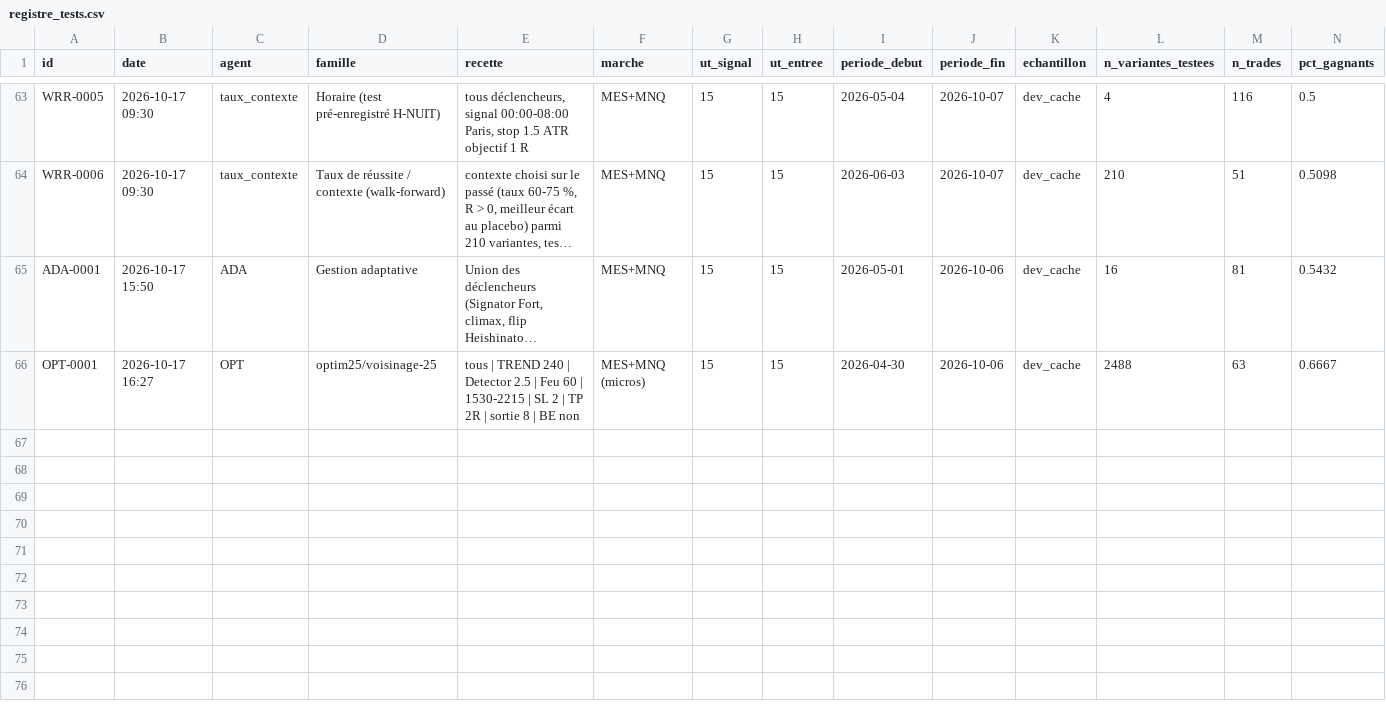
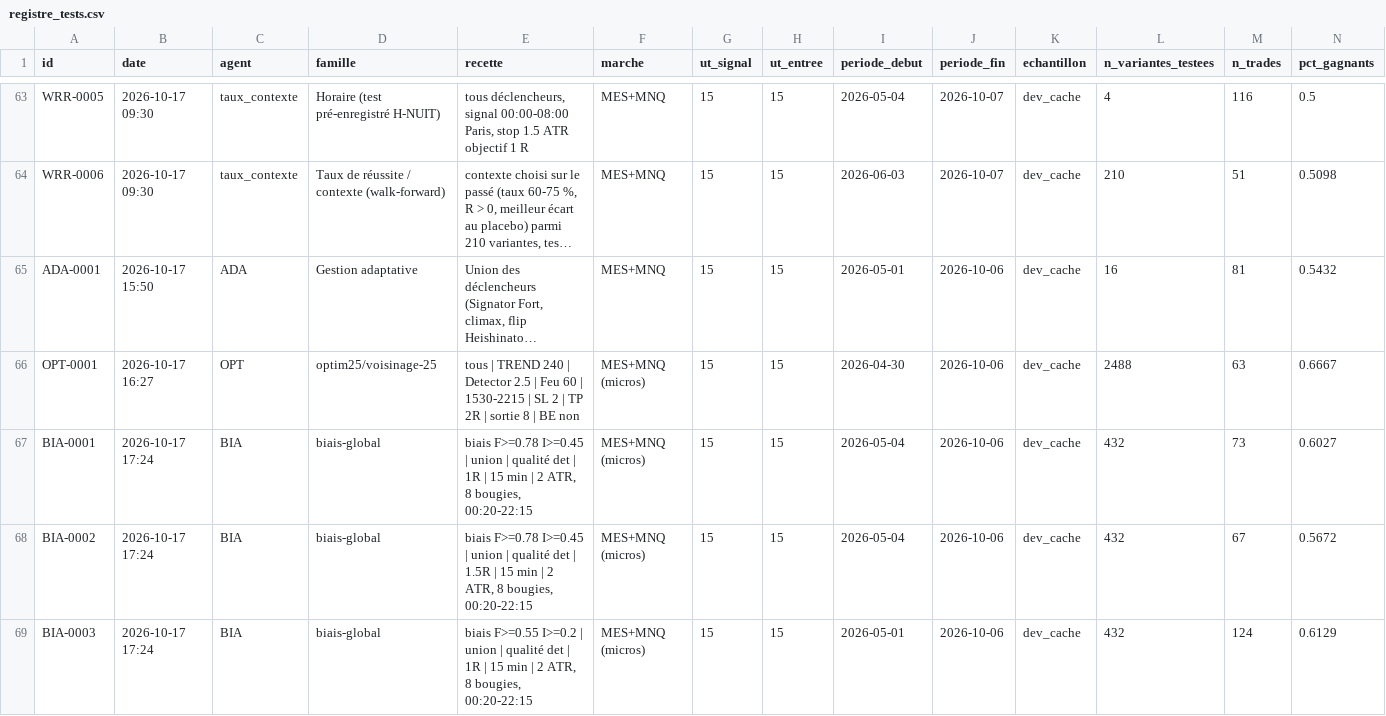
Before and after one commit to whoiamidontknow/on-va-se-le-tenter, a CSV file: Strat-Botting/registre/registre_tests.csv, drawn as a sheet; only a part is shown, gaps mark what is left out; long unchanged cells end in …; rows hold the shown columns only; the diff names each change by its address in the sheet, - before the commit and + after, or states it on an @@ line.

```diff
--- a/Strat-Botting/registre/registre_tests.csv
+++ b/Strat-Botting/registre/registre_tests.csv
+row 67: BIA-0001 | 2026-10-17 17:24 | BIA | biais-global | biais F>=0.78 I>=0.45 | union | qualité det | 1R | 15 min | 2 ATR, 8 bougies, 00:20-22:15 | MES+MNQ (micros) | 15 | 15 | 2026-05-04 | 2026-10-06 | dev_cache | 432 | 73 | 0.6027
+row 68: BIA-0002 | 2026-10-17 17:24 | BIA | biais-global | biais F>=0.78 I>=0.45 | union | qualité det | 1.5R | 15 min | 2 ATR, 8 bougies, 00:20-22:15 | MES+MNQ (micros) | 15 | 15 | 2026-05-04 | 2026-10-06 | dev_cache | 432 | 67 | 0.5672
+row 69: BIA-0003 | 2026-10-17 17:24 | BIA | biais-global | biais F>=0.55 I>=0.2 | union | qualité det | 1R | 15 min | 2 ATR, 8 bougies, 00:20-22:15 | MES+MNQ (micros) | 15 | 15 | 2026-05-01 | 2026-10-06 | dev_cache | 432 | 124 | 0.6129
```
Also changed, not shown: 7 other files.
